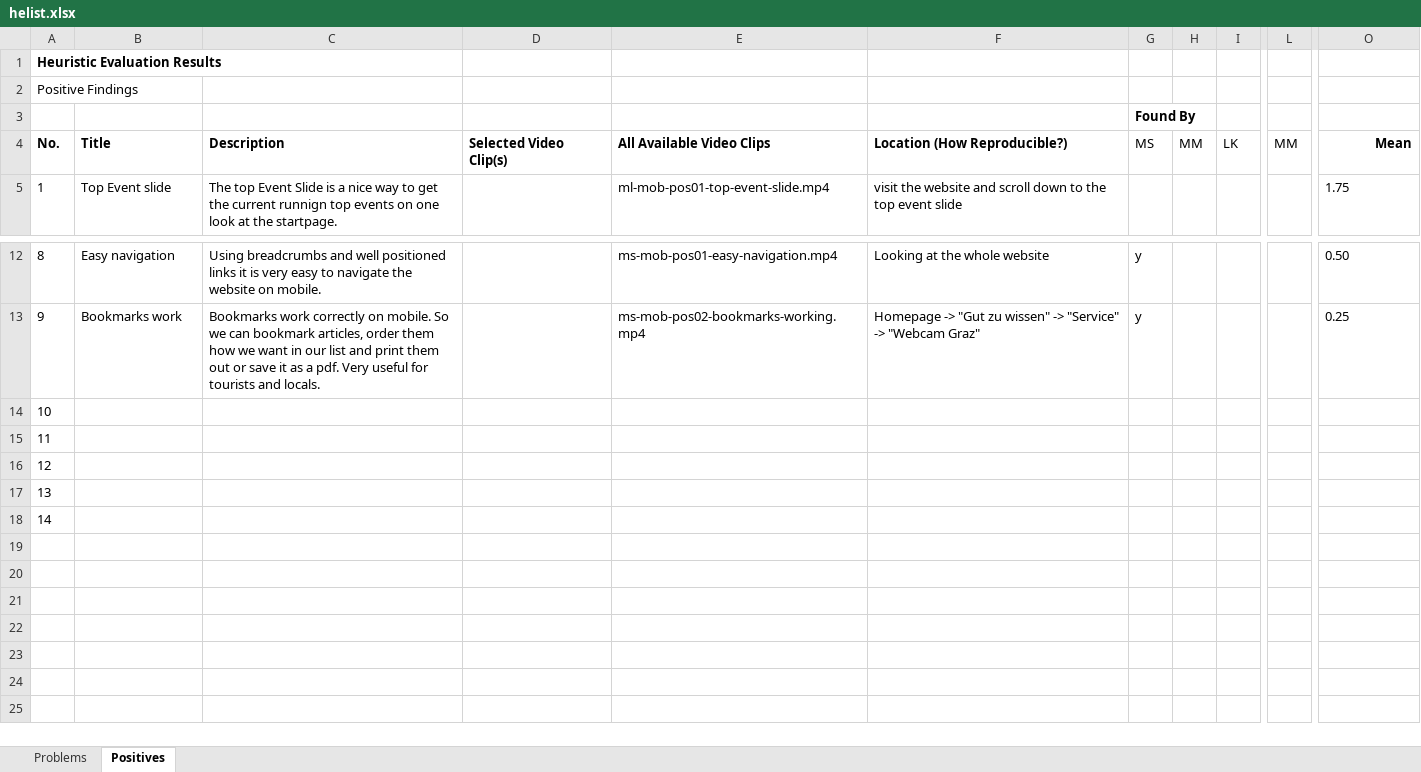
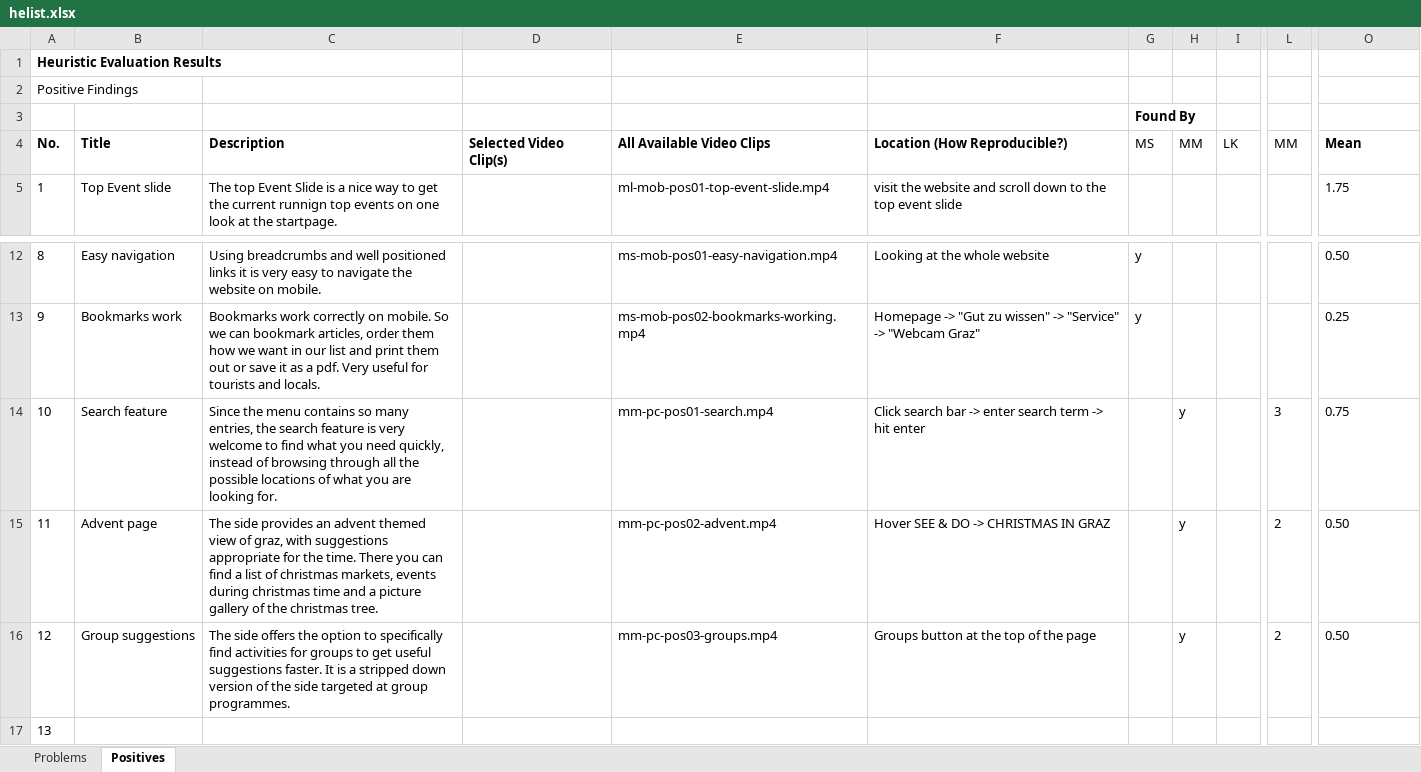
Before and after one commit to Deadmann1/hci_06_06, an Excel workbook: helist.xlsx, sheet Positives, drawn as a sheet; only a part is shown, gaps mark what is left out; the shorter side is filled out with more unchanged rows; values as stored, in another font and other column widths than the file's, no borders; the diff names each change by its address in the sheet, - before the commit and + after, or states it on an @@ line.

```diff
--- a/helist.xlsx (sheet Positives)
+++ b/helist.xlsx (sheet Positives)
-O4 alignment: right
+O4 alignment: left
-B14: (empty)
+B14: Search feature
-C14: (empty)
+C14: Since the menu contains so many entries, the search feature is very welcome to find what you need quickly, instead of browsing through all the possible locations of what you are looking for.
-E14: (empty)
+E14: mm-pc-pos01-search.mp4
-F14: (empty)
+F14: Click search bar -> enter search term -> hit enter
-H14:H16: (empty)
+H14:H16: y
-L14: (empty)
+L14: 3
-O14: (empty)
+O14: 0.75
-B15: (empty)
+B15: Advent page
-C15: (empty)
+C15: The side provides an advent themed view of graz, with suggestions appropriate for the time. There you can find a list of christmas markets, events during christmas time and a picture gallery of the christmas tree.
-E15: (empty)
+E15: mm-pc-pos02-advent.mp4
-F15: (empty)
+F15: Hover SEE & DO -> CHRISTMAS IN GRAZ
-L15:L16: (empty)
+L15:L16: 2
-O15:O16: (empty)
+O15:O16: 0.50
-B16: (empty)
+B16: Group suggestions
-C16: (empty)
+C16: The side offers the option to specifically find activities for groups to get useful suggestions faster. It is a stripped down version of the side targeted at group programmes.
-E16: (empty)
+E16: mm-pc-pos03-groups.mp4
-F16: (empty)
+F16: Groups button at the top of the page
```
Also changed, not shown: sheet Problems, 33 other files.
